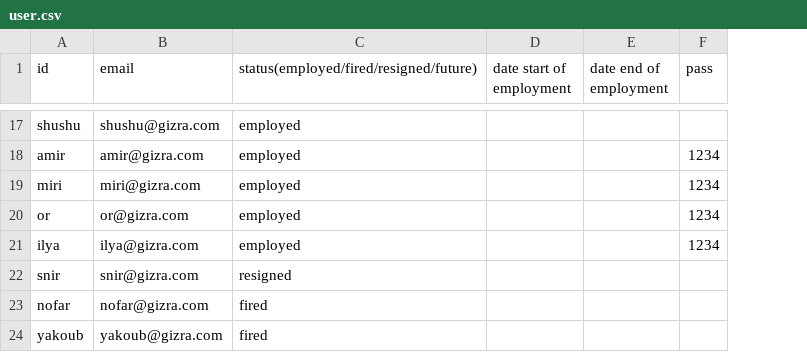
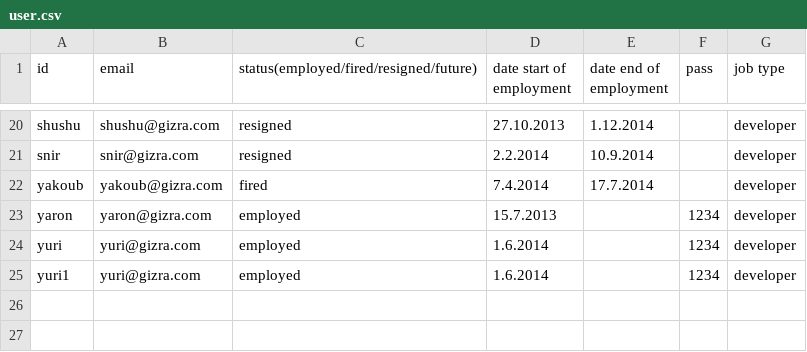
Before and after one commit to nader77/productivity, a CSV file: productivity/modules/custom/productivity_migrate/csv/user/user.csv, drawn as a sheet; only a part is shown, gaps mark what is left out; removed rows and columns are numbered as before the commit, all else as after; the diff covers the shown part only; the diff names each change by its address in the sheet, - before the commit and + after, or states it on an @@ line.

Commit message:
Fix migrate with dates

```diff
--- a/productivity/modules/custom/productivity_migrate/csv/user/user.csv
+++ b/productivity/modules/custom/productivity_migrate/csv/user/user.csv
+column G (job type), rows 20-22: all developer
-C20: employed
+C20: resigned
-D20 (date start of employment): (empty)
+D20 (date start of employment): 27.10.2013
-E20 (date end of employment): (empty)
+E20 (date end of employment): 1.12.2014
-row 18: amir | amir@gizra.com | employed |  |  | 1234
-row 19: miri | miri@gizra.com | employed |  |  | 1234
-row 20: or | or@gizra.com | employed |  |  | 1234
-row 21: ilya | ilya@gizra.com | employed |  |  | 1234
-D21 (date start of employment): (empty)
+D21 (date start of employment): 2.2.2014
-E21 (date end of employment): (empty)
+E21 (date end of employment): 10.9.2014
-row 23: nofar | nofar@gizra.com | fired
-D22 (date start of employment): (empty)
+D22 (date start of employment): 7.4.2014
-E22 (date end of employment): (empty)
+E22 (date end of employment): 17.7.2014
+row 23: yaron | yaron@gizra.com | employed | 15.7.2013 |  | 1234 | developer
+row 24: yuri | yuri@gizra.com | employed | 1.6.2014 |  | 1234 | developer
+row 25: yuri1 | yuri@gizra.com | employed | 1.6.2014 |  | 1234 | developer
```
Also changed, not shown: 9 added rows, 6 removed rows and 17 edited cells elsewhere in this file, 3 other files.
